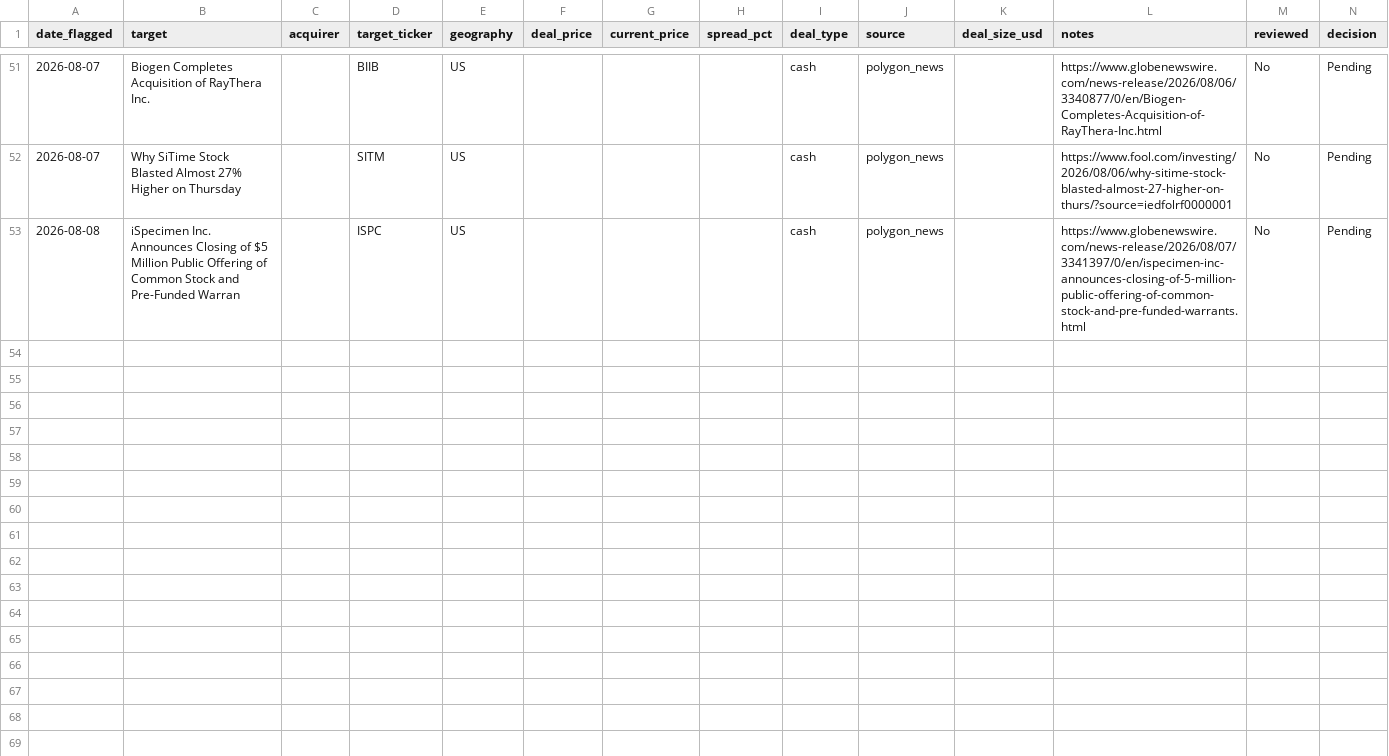
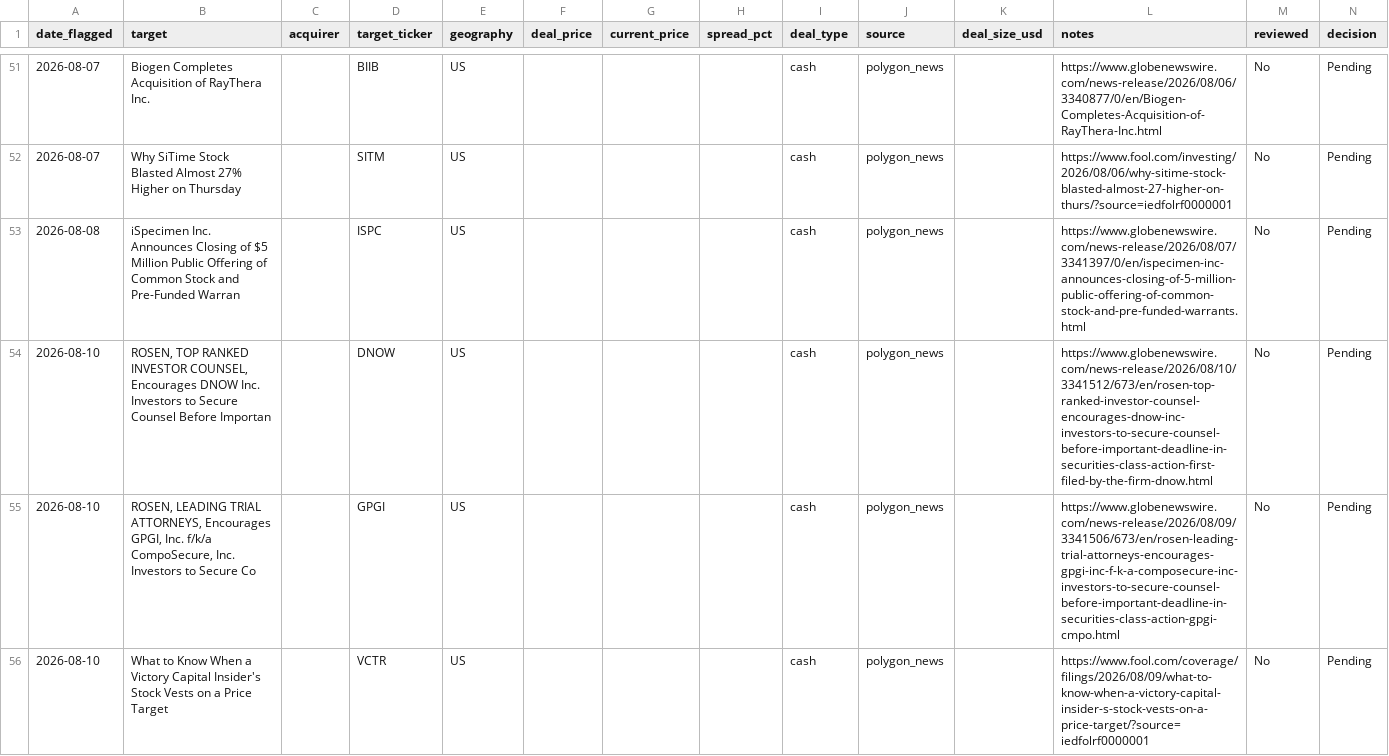
Before and after one commit to Chyde2010/merger_arb_test, a CSV file: data/candidates.csv, drawn as a sheet; only a part is shown, gaps mark what is left out; the diff names each change by its address in the sheet, - before the commit and + after, or states it on an @@ line.

```diff
--- a/data/candidates.csv
+++ b/data/candidates.csv
+row 54: 2026-08-10 | ROSEN, TOP RANKED INVESTOR COUNSEL, Encourages DNOW Inc. Investors to Secure Counsel Before Importan |  | DNOW | US |  |  |  | cash | polygon_news |  | https://www.globenewswire.com/news-release/2026/08/10/3341512/673/en/rosen-top-ranked-investor-counsel-encourages-dnow-inc-investors-to-secure-counsel-before-important-deadline-in-securities-class-action-first-filed-by-the-firm-dnow.html | No | Pending
+row 55: 2026-08-10 | ROSEN, LEADING TRIAL ATTORNEYS, Encourages GPGI, Inc. f/k/a CompoSecure, Inc. Investors to Secure Co |  | GPGI | US |  |  |  | cash | polygon_news |  | https://www.globenewswire.com/news-release/2026/08/09/3341506/673/en/rosen-leading-trial-attorneys-encourages-gpgi-inc-f-k-a-composecure-inc-investors-to-secure-counsel-before-important-deadline-in-securities-class-action-gpgi-cmpo.html | No | Pending
+row 56: 2026-08-10 | What to Know When a Victory Capital Insider's Stock Vests on a Price Target |  | VCTR | US |  |  |  | cash | polygon_news |  | https://www.fool.com/coverage/filings/2026/08/09/what-to-know-when-a-victory-capital-insider-s-stock-vests-on-a-price-target/?source=iedfolrf0000001 | No | Pending
```
Also changed, not shown: data/performance.csv, 1 other file.
